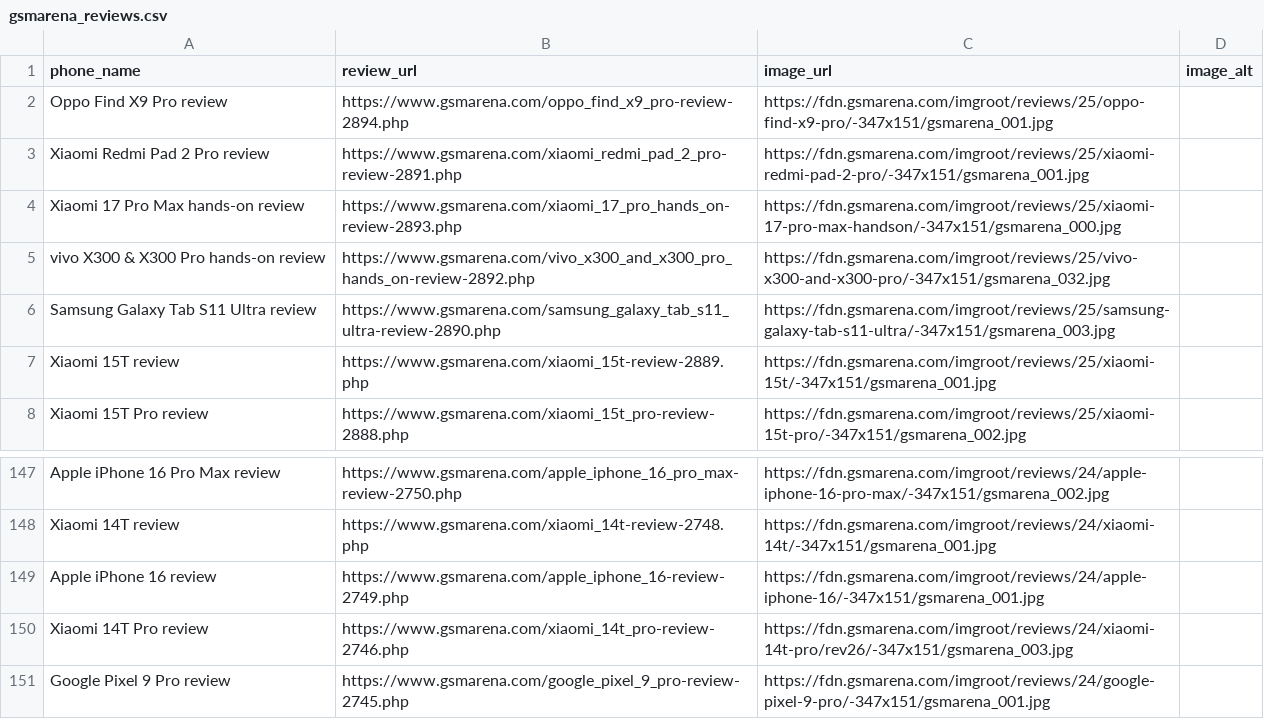
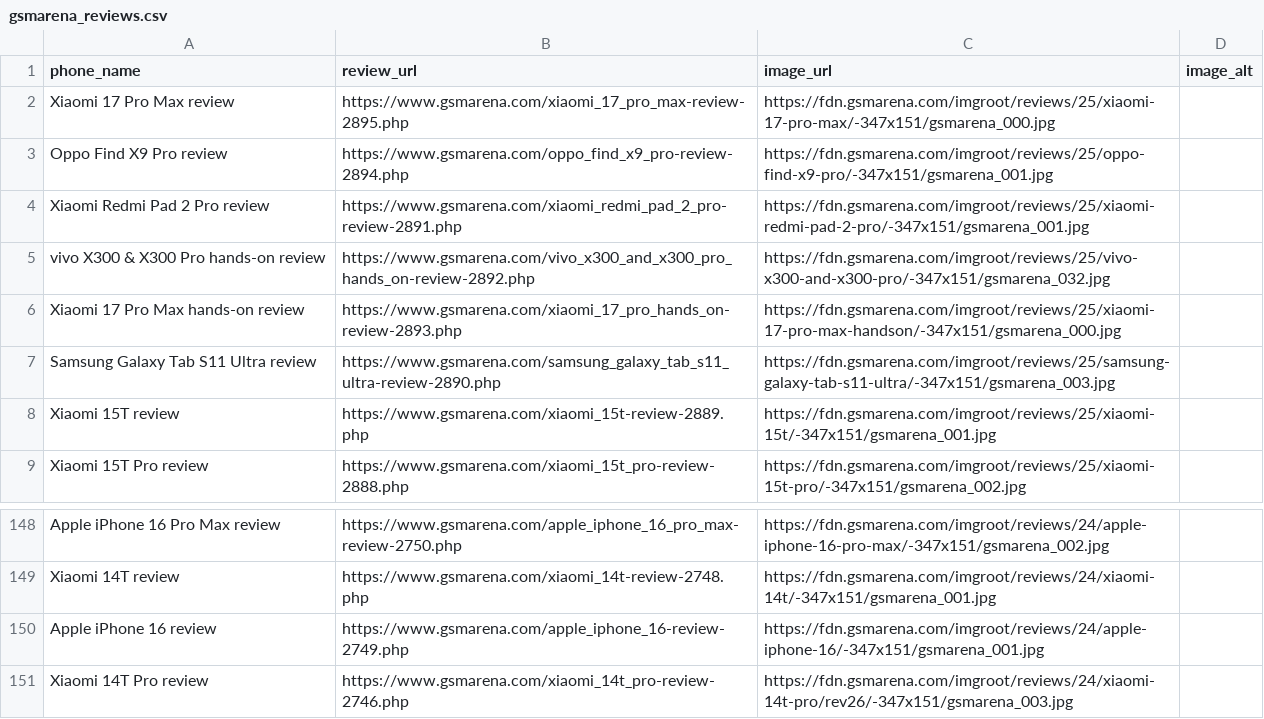
Before and after one commit to allendavis-official/gsmarena-scraper, a CSV file: gsmarena_reviews.csv, drawn as a sheet; only a part is shown, gaps mark what is left out.

```diff
--- a/gsmarena_reviews.csv
+++ b/gsmarena_reviews.csv
@@ -1,6 +1,7 @@
 phone_name,review_url,image_url,image_alt
+Xiaomi 17 Pro Max review,https://www.gsmarena.com/xiaomi_17_pro_max-review-2895.php,https://fdn.gsmarena.com/imgroot/reviews/25/xiaomi-17-pro-max/-347x151/gsmarena_000.jpg,
 Oppo Find X9 Pro review,https://www.gsmarena.com/oppo_find_x9_pro-review-2894.php,https://fdn.gsmarena.com/imgroot/reviews/25/oppo-find-x9-pro/-347x151/gsmarena_001.jpg,
 Xiaomi Redmi Pad 2 Pro review,https://www.gsmarena.com/xiaomi_redmi_pad_2_pro-review-2891.php,https://fdn.gsmarena.com/imgroot/reviews/25/xiaomi-redmi-pad-2-pro/-347x151/gsmarena_001.jpg,
+vivo X300 & X300 Pro hands-on review,https://www.gsmarena.com/vivo_x300_and_x300_pro_hands_on-review-2892.php,https://fdn.gsmarena.com/imgroot/reviews/25/vivo-x300-and-x300-pro/-347x151/gsmarena_032.jpg,
 Xiaomi 17 Pro Max hands-on review,https://www.gsmarena.com/xiaomi_17_pro_hands_on-review-2893.php,https://fdn.gsmarena.com/imgroot/reviews/25/xiaomi-17-pro-max-handson/-347x151/gsmarena_000.jpg,
-vivo X300 & X300 Pro hands-on review,https://www.gsmarena.com/vivo_x300_and_x300_pro_hands_on-review-2892.php,https://fdn.gsmarena.com/imgroot/reviews/25/vivo-x300-and-x300-pro/-347x151/gsmarena_032.jpg,
 Samsung Galaxy Tab S11 Ultra review,https://www.gsmarena.com/samsung_galaxy_tab_s11_ultra-review-2890.php,https://fdn.gsmarena.com/imgroot/reviews/25/samsung-galaxy-tab-s11-ultra/-347x151/gsmarena_003.jpg,
@@ -150,2 +151 @@ Apple iPhone 16 review,https://www.gsmarena.com/apple_iphone_16-review-2749.php,
 Xiaomi 14T Pro review,https://www.gsmarena.com/xiaomi_14t_pro-review-2746.php,https://fdn.gsmarena.com/imgroot/reviews/24/xiaomi-14t-pro/rev26/-347x151/gsmarena_003.jpg,
-Google Pixel 9 Pro review,https://www.gsmarena.com/google_pixel_9_pro-review-2745.php,https://fdn.gsmarena.com/imgroot/reviews/24/google-pixel-9-pro/-347x151/gsmarena_001.jpg,
```
Also changed, not shown: 1 other file.
